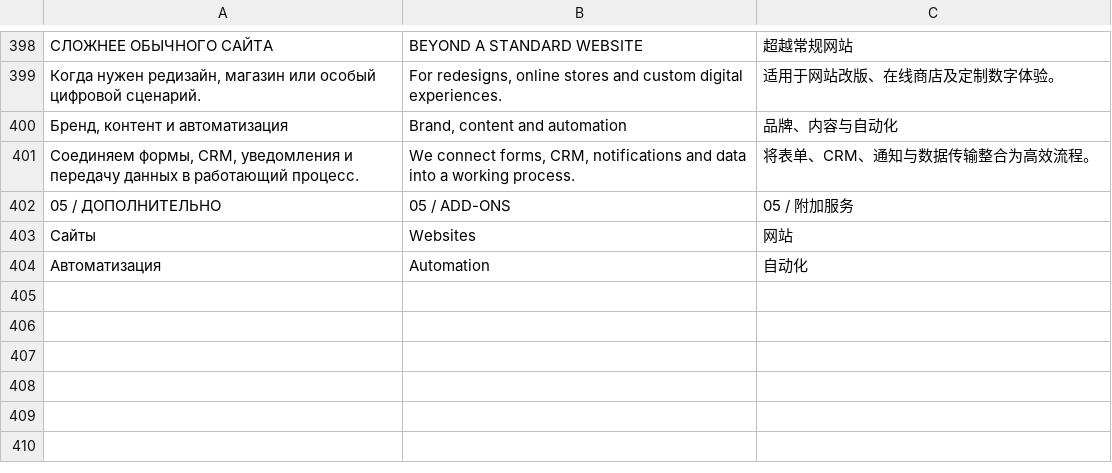
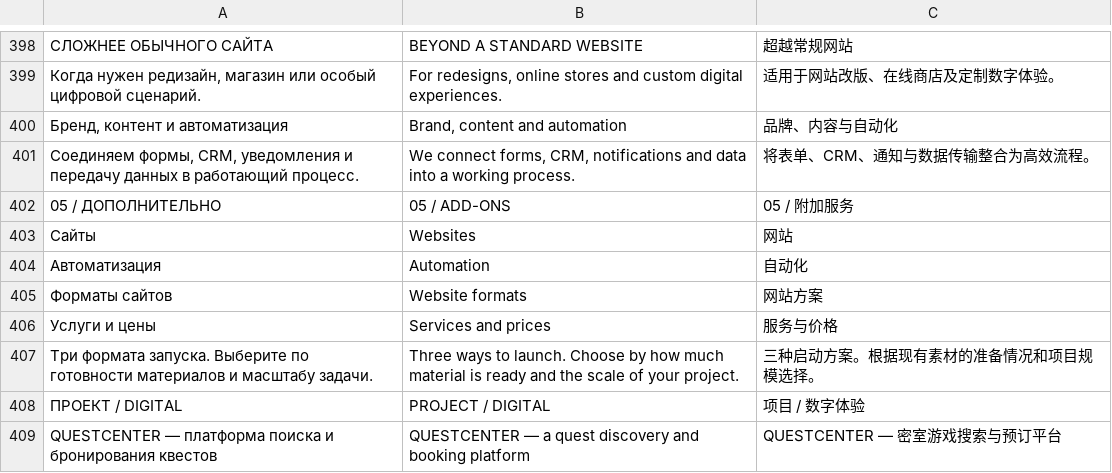
Before and after one commit to pagerapp/TESSEN, a TSV file: translations.tsv, drawn as a sheet; only a part is shown, gaps mark what is left out; the diff names each change by its address in the sheet, - before the commit and + after, or states it on an @@ line.

Commit message:
Refine services page with editorial format deck

```diff
--- a/translations.tsv
+++ b/translations.tsv
+row 405: Форматы сайтов | Website formats | 网站方案
+row 406: Услуги и цены | Services and prices | 服务与价格
+row 407: Три формата запуска. Выберите по готовности материалов и масштабу задачи. | Three ways to launch. Choose by how much material is ready and the scale of your project. | 三种启动方案。根据现有素材的准备情况和项目规模选择。
+row 408: ПРОЕКТ / DIGITAL | PROJECT / DIGITAL | 项目 / 数字体验
+row 409: QUESTCENTER — платформа поиска и бронирования квестов | QUESTCENTER — a quest discovery and booking platform | QUESTCENTER — 密室游戏搜索与预订平台
```
Also changed, not shown: 11 other files.
